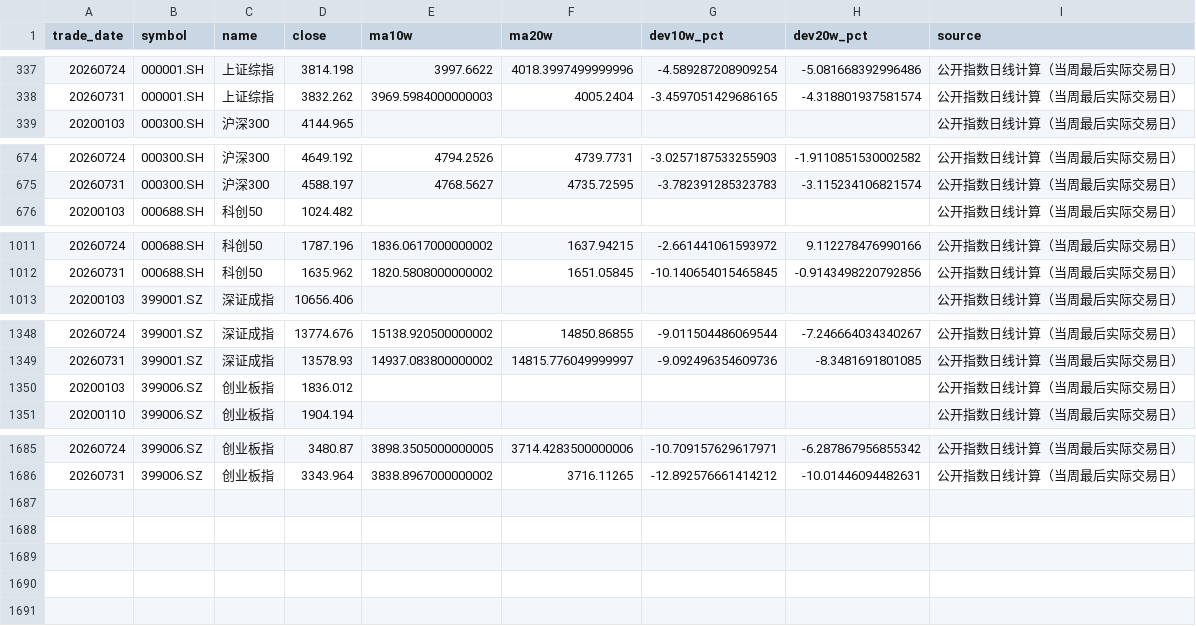
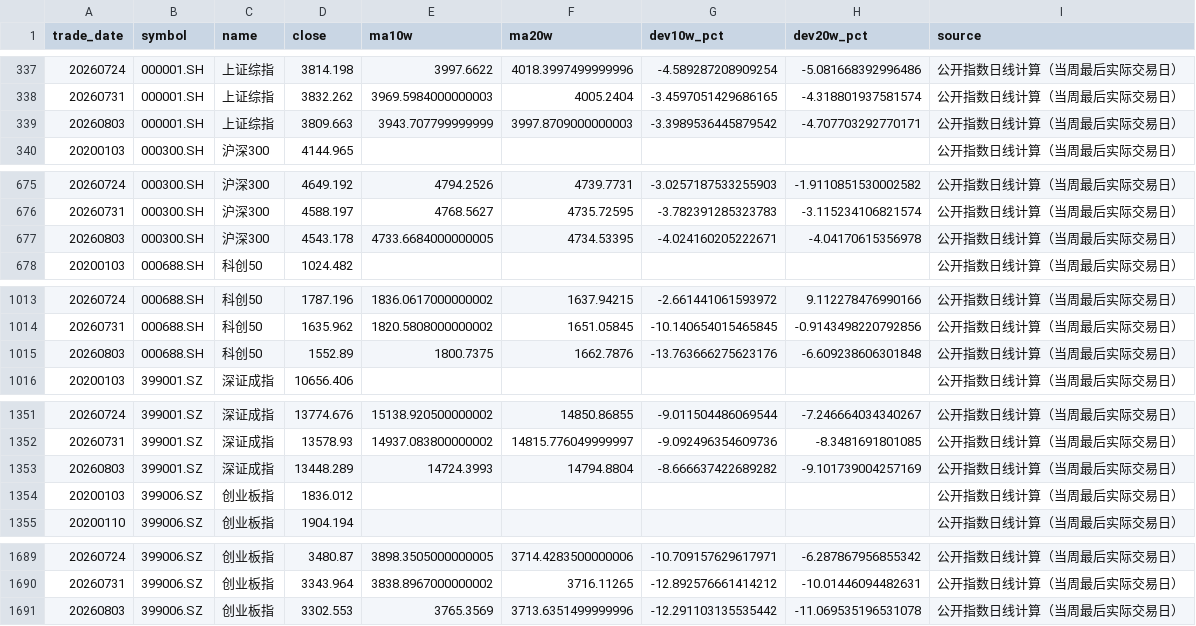
Before and after one commit to littlepeachh/macroscope-dashboard-v52, a CSV file: data/deviation.csv, drawn as a sheet; only a part is shown, gaps mark what is left out.

```diff
--- a/data/deviation.csv
+++ b/data/deviation.csv
@@ -338,2 +338,3 @@
 20260731,000001.SH,上证综指,3832.262,3969.5984000000003,4005.2404,-3.4597051429686165,-4.318801937581574,公开指数日线计算（当周最后实际交易日）
+20260803,000001.SH,上证综指,3809.663,3943.707799999999,3997.8709000000003,-3.3989536445879542,-4.707703292770171,公开指数日线计算（当周最后实际交易日）
 20200103,000300.SH,沪深300,4144.965,,,,,公开指数日线计算（当周最后实际交易日）
@@ -675,2 +676,3 @@
 20260731,000300.SH,沪深300,4588.197,4768.5627,4735.72595,-3.782391285323783,-3.115234106821574,公开指数日线计算（当周最后实际交易日）
+20260803,000300.SH,沪深300,4543.178,4733.6684000000005,4734.53395,-4.024160205222671,-4.04170615356978,公开指数日线计算（当周最后实际交易日）
 20200103,000688.SH,科创50,1024.482,,,,,公开指数日线计算（当周最后实际交易日）
@@ -1012,2 +1014,3 @@
 20260731,000688.SH,科创50,1635.962,1820.5808000000002,1651.05845,-10.140654015465845,-0.9143498220792856,公开指数日线计算（当周最后实际交易日）
+20260803,000688.SH,科创50,1552.89,1800.7375,1662.7876,-13.763666275623176,-6.609238606301848,公开指数日线计算（当周最后实际交易日）
 20200103,399001.SZ,深证成指,10656.406,,,,,公开指数日线计算（当周最后实际交易日）
@@ -1349,2 +1352,3 @@
 20260731,399001.SZ,深证成指,13578.93,14937.083800000002,14815.776049999997,-9.092496354609736,-8.3481691801085,公开指数日线计算（当周最后实际交易日）
+20260803,399001.SZ,深证成指,13448.289,14724.3993,14794.8804,-8.666637422689282,-9.101739004257169,公开指数日线计算（当周最后实际交易日）
 20200103,399006.SZ,创业板指,1836.012,,,,,公开指数日线计算（当周最后实际交易日）
@@ -1686 +1690,2 @@
 20260731,399006.SZ,创业板指,3343.964,3838.8967000000002,3716.11265,-12.892576661414212,-10.01446094482631,公开指数日线计算（当周最后实际交易日）
+20260803,399006.SZ,创业板指,3302.553,3765.3569,3713.6351499999996,-12.291103135535442,-11.069535196531078,公开指数日线计算（当周最后实际交易日）
```
Also changed, not shown: 3 other files.
